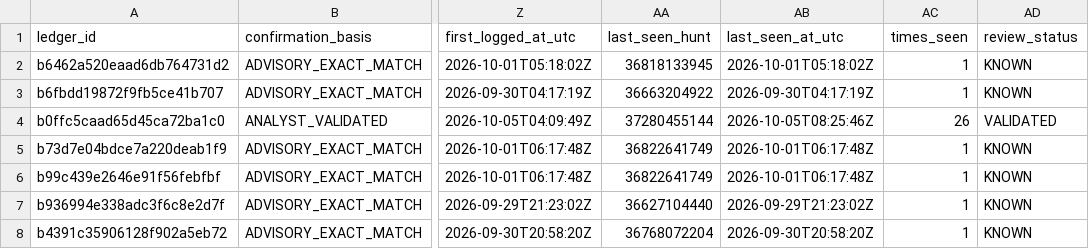
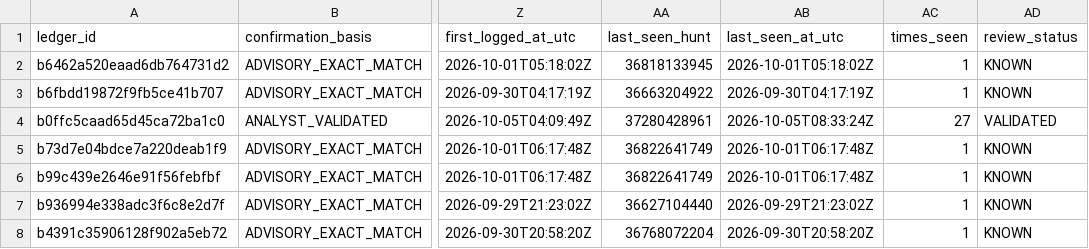
Before and after one commit to OpenSource-For-Freedom/Huginn, a CSV file: ledger/cve_ledger/packagist-b.csv, drawn as a sheet; only a part is shown, gaps mark what is left out; the diff names each change by its address in the sheet, - before the commit and + after, or states it on an @@ line.

```diff
--- a/ledger/cve_ledger/packagist-b.csv
+++ b/ledger/cve_ledger/packagist-b.csv
-AA4 (last_seen_hunt): 37280455144
+AA4 (last_seen_hunt): 37280428961
-AB4 (last_seen_at_utc): 2026-10-05T08:25:46Z
+AB4 (last_seen_at_utc): 2026-10-05T08:33:24Z
-AC4 (times_seen): 26
+AC4 (times_seen): 27
```
Also changed, not shown: ledger/run_log.csv, 21 other files.
